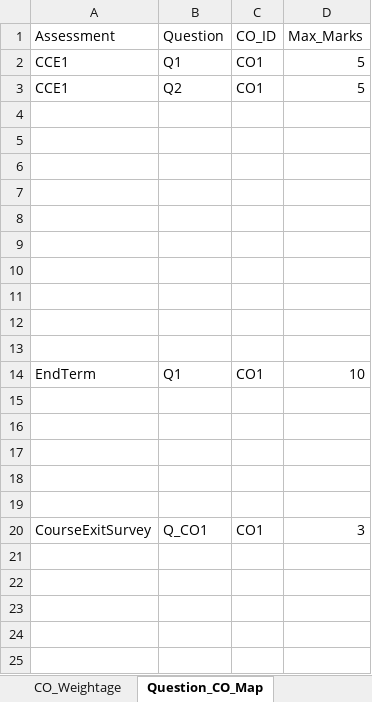
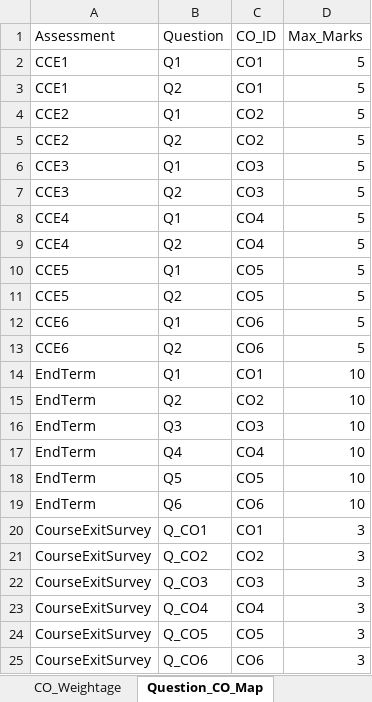
Before and after one commit to 24f2000311/attainment_software, an Excel workbook: Test_data/New_Architecture/Complex_Scenario/Config.xlsx, sheet Question_CO_Map, drawn as a sheet; values as stored, in another font and other column widths than the file's, no borders; the diff names each change by its address in the sheet, - before the commit and + after, or states it on an @@ line.

```diff
--- a/Test_data/New_Architecture/Complex_Scenario/Config.xlsx (sheet Question_CO_Map)
+++ b/Test_data/New_Architecture/Complex_Scenario/Config.xlsx (sheet Question_CO_Map)
-row 4: (empty)
+row 4: CCE2 | Q1 | CO2 | 5
-row 5: (empty)
+row 5: CCE2 | Q2 | CO2 | 5
-row 6: (empty)
+row 6: CCE3 | Q1 | CO3 | 5
-row 7: (empty)
+row 7: CCE3 | Q2 | CO3 | 5
-row 8: (empty)
+row 8: CCE4 | Q1 | CO4 | 5
-row 9: (empty)
+row 9: CCE4 | Q2 | CO4 | 5
-row 10: (empty)
+row 10: CCE5 | Q1 | CO5 | 5
-row 11: (empty)
+row 11: CCE5 | Q2 | CO5 | 5
-row 12: (empty)
+row 12: CCE6 | Q1 | CO6 | 5
-row 13: (empty)
+row 13: CCE6 | Q2 | CO6 | 5
-row 15: (empty)
+row 15: EndTerm | Q2 | CO2 | 10
-row 16: (empty)
+row 16: EndTerm | Q3 | CO3 | 10
-row 17: (empty)
+row 17: EndTerm | Q4 | CO4 | 10
-row 18: (empty)
+row 18: EndTerm | Q5 | CO5 | 10
-row 19: (empty)
+row 19: EndTerm | Q6 | CO6 | 10
+row 21: CourseExitSurvey | Q_CO2 | CO2 | 3
+row 22: CourseExitSurvey | Q_CO3 | CO3 | 3
+row 23: CourseExitSurvey | Q_CO4 | CO4 | 3
+row 24: CourseExitSurvey | Q_CO5 | CO5 | 3
+row 25: CourseExitSurvey | Q_CO6 | CO6 | 3
```
Also changed, not shown: sheet CO_PO_Mapping, sheet CO_Weightage, sheet CO_List, sheet PO_List, Test_data/New_Architecture/Attaining/Config.xlsx, Test_data/New_Architecture/Attaining/Marks.xlsx, 24 other files.
